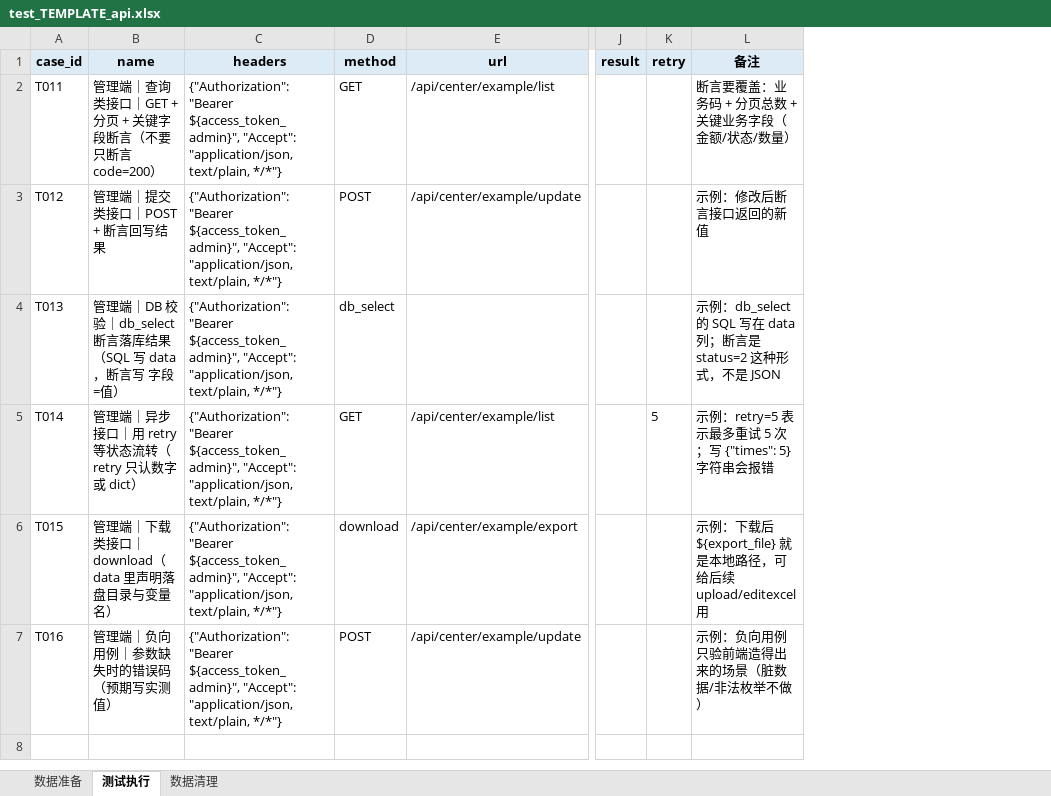
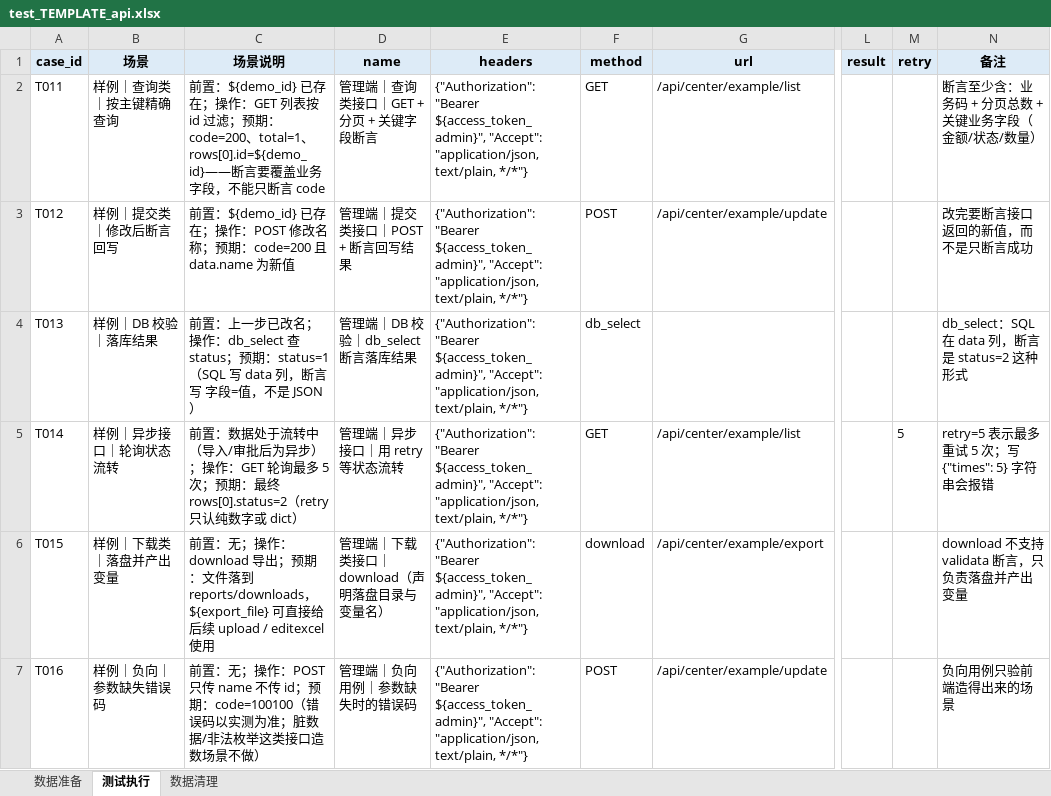
Before and after one commit to XiaoLuTes/apitest, an Excel workbook: api/testcase/test_TEMPLATE_api.xlsx, sheet 测试执行, drawn as a sheet; only a part is shown, gaps mark what is left out; values as stored, in another font and other column widths than the file's, no borders; addresses are those after the commit; the diff names each change by its address in the sheet, - before the commit and + after, or states it on an @@ line.

Commit message:
接口用例模板补「场景 / 场景说明」两列（口径对齐现有用例集）
- 模板列改为：case_id, 场景, 场景说明, name, headers, method, url, data, response,
  extract, validata, result, retry, 备注（与 test_approval_employee_tag.xlsx 一致）
- 场景 = 模块｜子场景（分组维度）；场景说明 = 前置 + 操作 + 预期，把单据号/字段值写实
  10 条示例全部按此写（如「样例｜查询类｜按主键精确查询」+「前置： 已存在；
  操作：GET 列表按 id 过滤；预期：code=200、total=1、rows[0].id=」）
- lint 新增 API-SCENE 检查：缺列 / 行内为空 给出 WARN（列缺失时不再重复报行级告警）
- docs/用例编写模板.md：列定义补两列 + 怎么写对照表（❌ 太空 / ✅ 能一眼看懂）+ 4 条要求
- AGENTS.md 阶段 2：明确 场景+场景说明 必填且要写实

当前 lint：17 文件 / 827 条 / 0 错误 / 49 警告（新增告警来自存量文件缺这两列）

Co-authored-by: Chatbox <chatbox@chatboxai.com>

```diff
--- a/api/testcase/test_TEMPLATE_api.xlsx (sheet 测试执行)
+++ b/api/testcase/test_TEMPLATE_api.xlsx (sheet 测试执行)
+column B (场景), rows 2-7: 样例｜查询类｜按主键精确查询 | 样例｜提交类｜修改后断言回写 | 样例｜DB 校验｜落库结果 | 样例｜异步接口｜轮询状态流转 | 样例｜下载类｜落盘并产出变量 | 样例｜负向｜参数缺失错误码
+column C (场景说明), rows 2-7: 前置：${demo_id} 已存在；操作：GET 列表按 id 过滤；预期：code=200、total=1、rows[0].id=${demo_id}——断言要覆盖业务字段，不能只断言 code | 前置：${demo_id} 已存在；操作：POST 修改名称；预期：code=200 且 data.name 为新值 | 前置：上一步已改名；操作：db_select 查 status；预期：status=1（SQL 写 data 列，断言写 字段=值，不是 JSON） | 前置：数据处于流转中（导入/审批后为异步）；操作：GET 轮询最多 5 次；预期：最终 rows[0].status=2（retry 只认纯数字或 dict） | 前置：无；操作：download 导出；预期：文件落到 reports/downloads，${export_file} 可直接给后续 upload / editexcel 使用 | 前置：无；操作：POST 只传 name 不传 id；预期：code=100100（错误码以实测为准；脏数据/非法枚举这类接口造数场景不做）
-D2 (name): 管理端｜查询类接口｜GET + 分页 + 关键字段断言（不要只断言 code=200）
+D2 (name): 管理端｜查询类接口｜GET + 分页 + 关键字段断言
-N2 (备注): 断言要覆盖：业务码 + 分页总数 + 关键业务字段（金额/状态/数量）
+N2 (备注): 断言至少含：业务码 + 分页总数 + 关键业务字段（金额/状态/数量）
-N3 (备注): 示例：修改后断言接口返回的新值
+N3 (备注): 改完要断言接口返回的新值，而不是只断言成功
-D4 (name): 管理端｜DB 校验｜db_select 断言落库结果（SQL 写 data，断言写 字段=值）
+D4 (name): 管理端｜DB 校验｜db_select 断言落库结果
-N4 (备注): 示例：db_select 的 SQL 写在 data 列；断言是 status=2 这种形式，不是 JSON
+N4 (备注): db_select：SQL 在 data 列，断言是 status=2 这种形式
-D5 (name): 管理端｜异步接口｜用 retry 等状态流转（retry 只认数字或 dict）
+D5 (name): 管理端｜异步接口｜用 retry 等状态流转
-N5 (备注): 示例：retry=5 表示最多重试 5 次；写 {"times": 5} 字符串会报错
+N5 (备注): retry=5 表示最多重试 5 次；写 {"times": 5} 字符串会报错
-D6 (name): 管理端｜下载类接口｜download（data 里声明落盘目录与变量名）
+D6 (name): 管理端｜下载类接口｜download（声明落盘目录与变量名）
-N6 (备注): 示例：下载后 ${export_file} 就是本地路径，可给后续 upload/editexcel 用
+N6 (备注): download 不支持 validata 断言，只负责落盘并产出变量
-D7 (name): 管理端｜负向用例｜参数缺失时的错误码（预期写实测值）
+D7 (name): 管理端｜负向用例｜参数缺失时的错误码
-N7 (备注): 示例：负向用例只验前端造得出来的场景（脏数据/非法枚举不做）
+N7 (备注): 负向用例只验前端造得出来的场景
```
Also changed, not shown: sheet 数据准备, sheet 数据清理, 3 other files.
